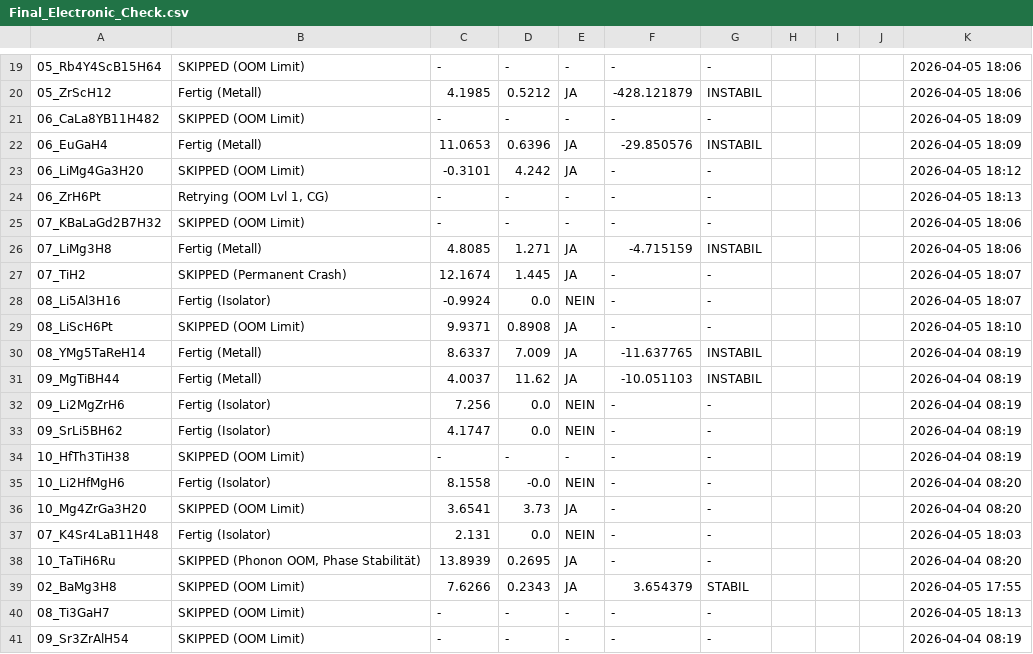
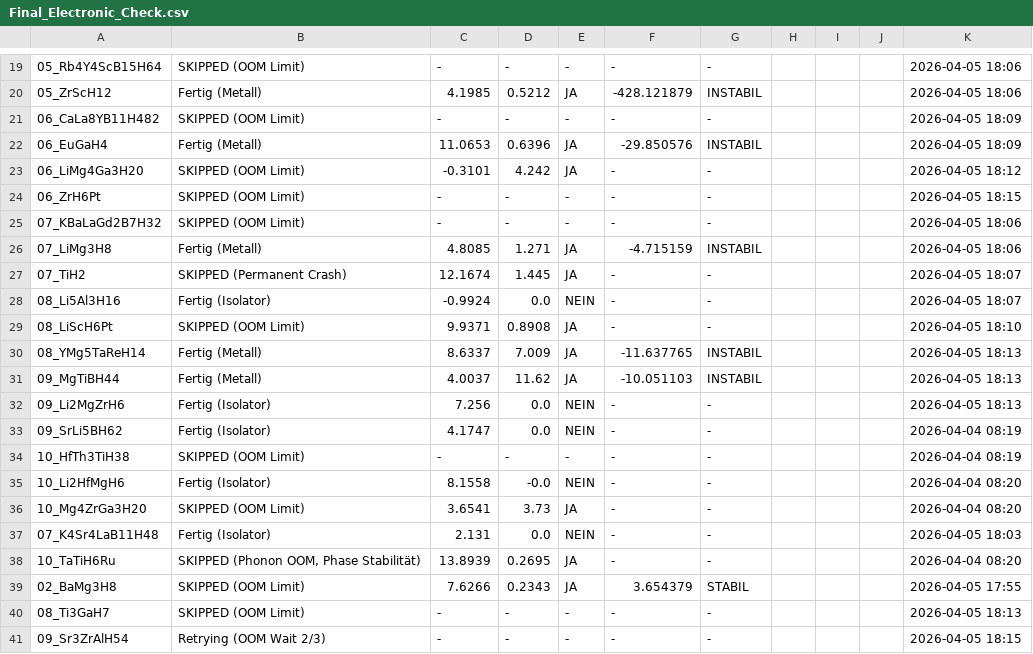
Before and after one commit to MarcoAndersohn/ZOS_Cloud_Compute, a CSV file: Final_Electronic_Check.csv, drawn as a sheet; only a part is shown, gaps mark what is left out; the diff names each change by its address in the sheet, - before the commit and + after, or states it on an @@ line.

Commit message:
Failed SCF, 06_ZrH6Pt (OOM_LIMIT)

```diff
--- a/Final_Electronic_Check.csv
+++ b/Final_Electronic_Check.csv
-B24: Retrying (OOM Lvl 1, CG)
+B24: SKIPPED (OOM Limit)
-K24: 2026-04-05 18:13
+K24: 2026-04-05 18:15
-K30:K32: 2026-04-04 08:19
+K30:K32: 2026-04-05 18:13
-B41: SKIPPED (OOM Limit)
+B41: Retrying (OOM Wait 2/3)
-K41: 2026-04-04 08:19
+K41: 2026-04-05 18:15
```
Also changed, not shown: 7 other files.
